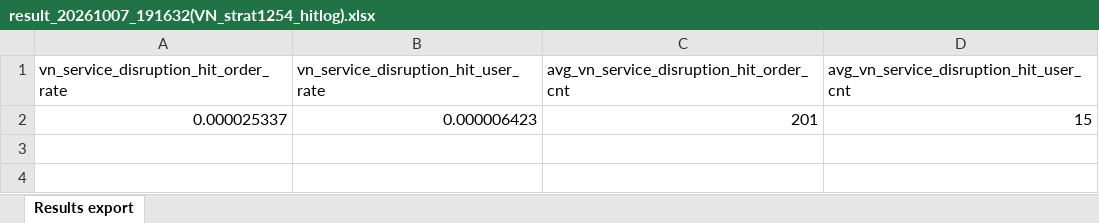
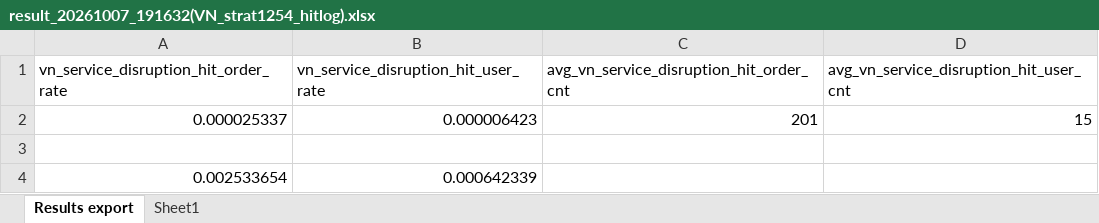
Before and after one commit to weikc-llm/VN-Service_Disruption_order_spam, an Excel workbook: data/september strat simulation/latest(for stakeholder)/strat1254_obs/result_20261007_191632(VN_strat1254_hitlog).xlsx, sheet Results export, drawn as a sheet; values as stored, in another font and other column widths than the file's, no borders; charts and pictures not drawn; the diff names each change by its address in the sheet, - before the commit and + after, or states it on an @@ line.

```diff
--- a/data/september strat simulation/latest(for stakeholder)/strat1254_obs/result_20261007_191632(VN_strat1254_hitlog).xlsx (sheet Results export)
+++ b/data/september strat simulation/latest(for stakeholder)/strat1254_obs/result_20261007_191632(VN_strat1254_hitlog).xlsx (sheet Results export)
+sheet tab: Sheet1
+row 3: (empty)
+row 4: 0.002533654 | 0.000642339
```
Also changed, not shown: data/september strat simulation/latest(for stakeholder)/strat1254_obs/result_20261007_164841(VN_strat1254_obs_07Oct).xlsx, 1 other file.
